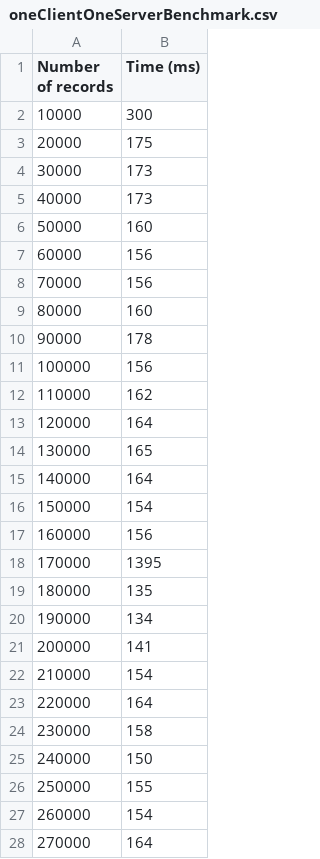
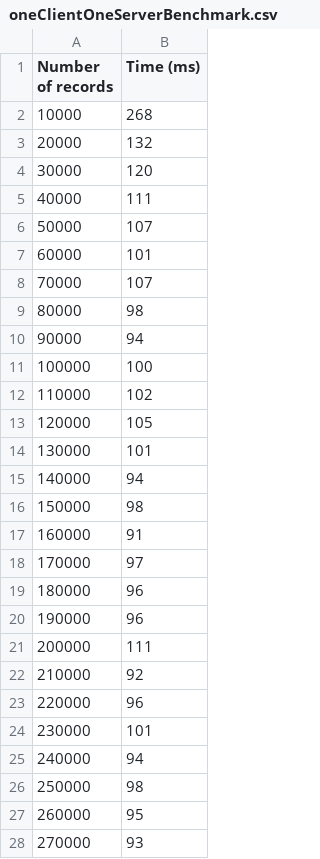
Before and after one commit to morbidlizard/tstreams-transaction-server, a CSV file: oneClientOneServerBenchmark.csv, drawn as a sheet; only a part is shown; the diff covers the shown part only.

```diff
--- a/oneClientOneServerBenchmark.csv
+++ b/oneClientOneServerBenchmark.csv
@@ -1,28 +1,28 @@
 Number of records, Time (ms)
-10000, 300
-20000, 175
-30000, 173
-40000, 173
-50000, 160
-60000, 156
-70000, 156
-80000, 160
-90000, 178
-100000, 156
-110000, 162
-120000, 164
-130000, 165
-140000, 164
-150000, 154
-160000, 156
-170000, 1395
-180000, 135
-190000, 134
-200000, 141
-210000, 154
-220000, 164
-230000, 158
-240000, 150
-250000, 155
-260000, 154
-270000, 164
+10000, 268
+20000, 132
+30000, 120
+40000, 111
+50000, 107
+60000, 101
+70000, 107
+80000, 98
+90000, 94
+100000, 100
+110000, 102
+120000, 105
+130000, 101
+140000, 94
+150000, 98
+160000, 91
+170000, 97
+180000, 96
+190000, 96
+200000, 111
+210000, 92
+220000, 96
+230000, 101
+240000, 94
+250000, 98
+260000, 95
+270000, 93
```
Also changed, not shown: 73 edited cells elsewhere in this file, 6 other files.
